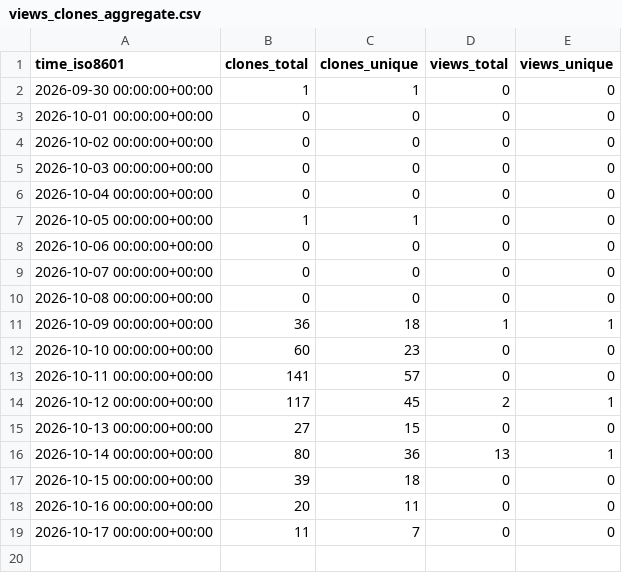
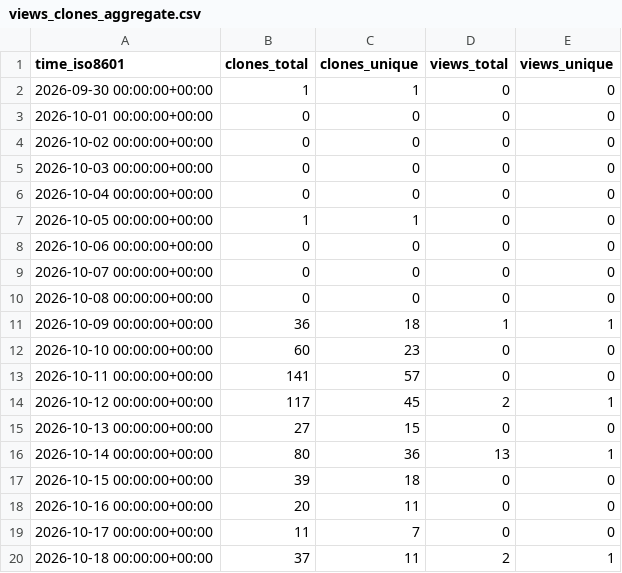
Before and after one commit to Oliveryfaso/multi-agent-code-review-lab, a CSV file: Oliveryfaso/multi-agent-code-review-lab/ghrs-data/views_clones_aggregate.csv, drawn as a sheet.

```diff
--- a/Oliveryfaso/multi-agent-code-review-lab/ghrs-data/views_clones_aggregate.csv
+++ b/Oliveryfaso/multi-agent-code-review-lab/ghrs-data/views_clones_aggregate.csv
@@ -19 +19,2 @@ time_iso8601,clones_total,clones_unique,views_total,views_unique
 2026-10-17 00:00:00+00:00,11,7,0,0
+2026-10-18 00:00:00+00:00,37,11,2,1
```
Also changed, not shown: 1 other file.
